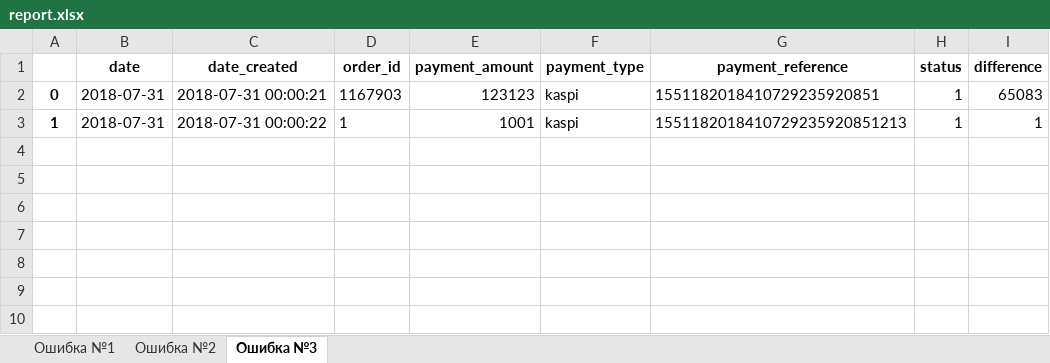
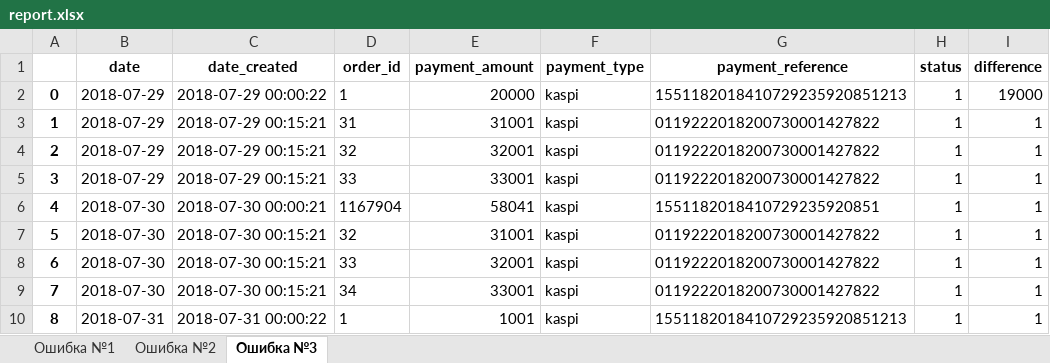
Before and after one commit to alikhanmurzayev/payment_systems, an Excel workbook: Reports/report.xlsx, sheet Ошибка №3, drawn as a sheet; values as stored, in another font and other column widths than the file's, no borders; addresses are those after the commit; the diff names each change by its address in the sheet, - before the commit and + after, or states it on an @@ line.

```diff
--- a/Reports/report.xlsx (sheet Ошибка №3)
+++ b/Reports/report.xlsx (sheet Ошибка №3)
-B2 (date): 2018-07-31
+B2 (date): 2018-07-29
-C2 (date_created): 2018-07-31 00:00:21
+C2 (date_created): 2018-07-29 00:00:22
-D2 (order_id): 1167903
+D2 (order_id): 1
-E2 (payment_amount): 123123
+E2 (payment_amount): 20000
-G2 (payment_reference): 1551182018410729235920851
+G2 (payment_reference): 1551182018410729235920851213
-I2 (difference): 65083
+I2 (difference): 19000
+row 3: 1 | 2018-07-29 | 2018-07-29 00:15:21 | 31 | 31001 | kaspi | 0119222018200730001427822 | 1 | 1
+row 4: 2 | 2018-07-29 | 2018-07-29 00:15:21 | 32 | 32001 | kaspi | 0119222018200730001427822 | 1 | 1
+row 5: 3 | 2018-07-29 | 2018-07-29 00:15:21 | 33 | 33001 | kaspi | 0119222018200730001427822 | 1 | 1
+row 6: 4 | 2018-07-30 | 2018-07-30 00:00:21 | 1167904 | 58041 | kaspi | 1551182018410729235920851 | 1 | 1
+row 7: 5 | 2018-07-30 | 2018-07-30 00:15:21 | 32 | 31001 | kaspi | 0119222018200730001427822 | 1 | 1
+row 8: 6 | 2018-07-30 | 2018-07-30 00:15:21 | 33 | 32001 | kaspi | 0119222018200730001427822 | 1 | 1
+row 9: 7 | 2018-07-30 | 2018-07-30 00:15:21 | 34 | 33001 | kaspi | 0119222018200730001427822 | 1 | 1
-A10: 1
+A10: 8
```
Also changed, not shown: sheet Ошибка №2, sheet Ошибка №1, 3 other files.
